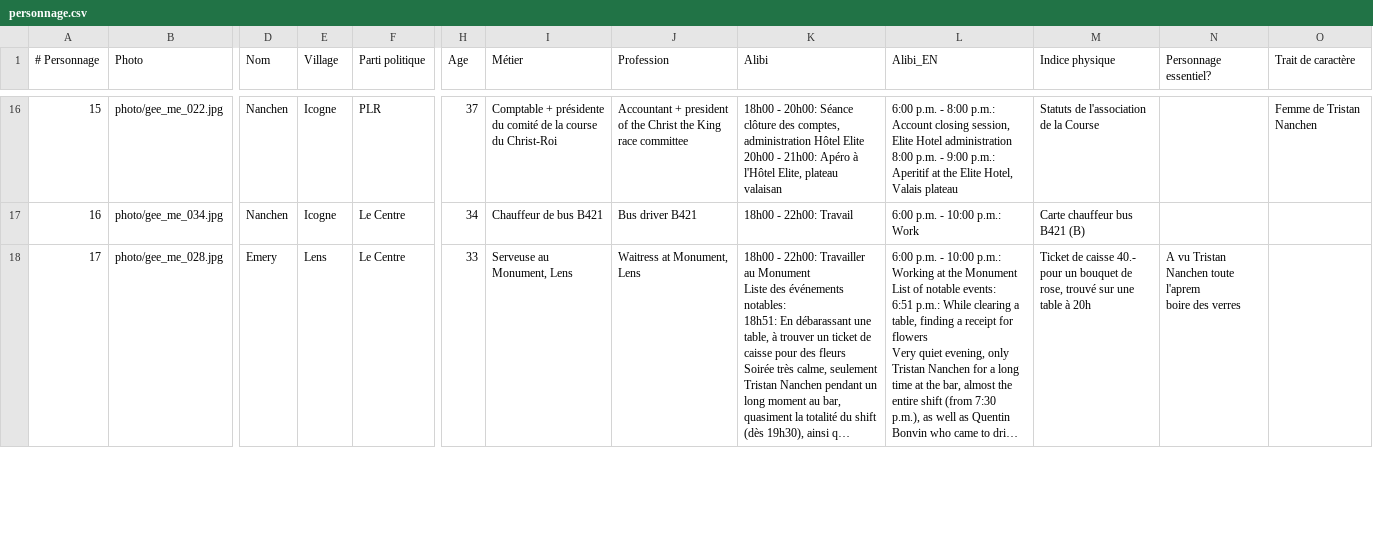
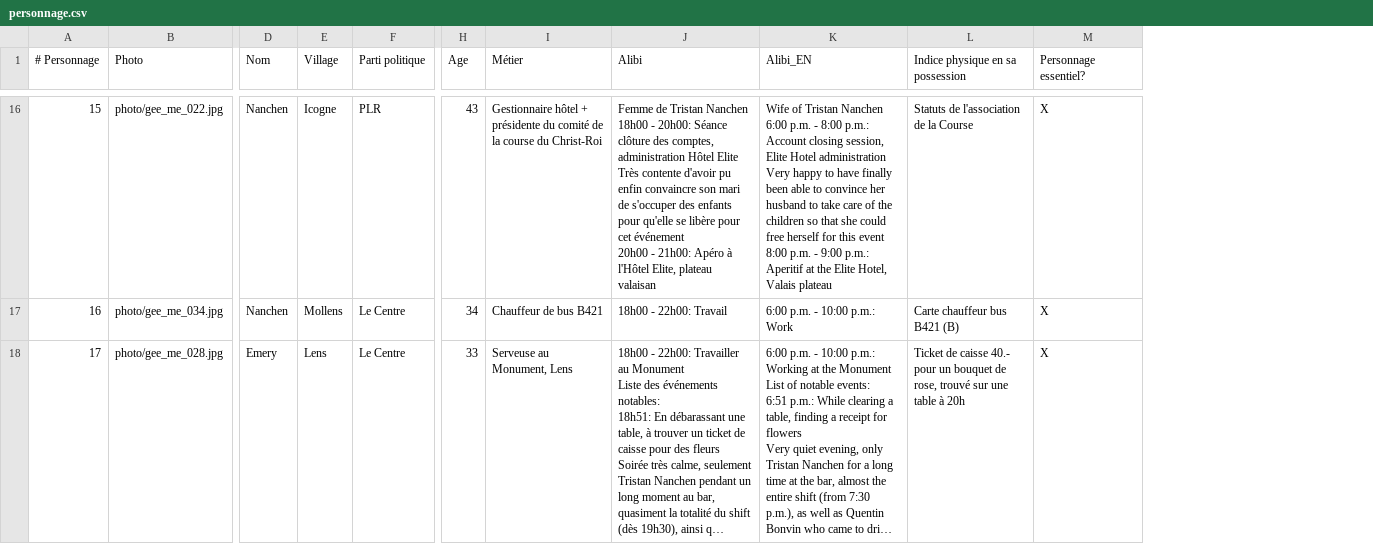
Before and after one commit to gaetanbarras/cardGenerator, a CSV file: personnage.csv, drawn as a sheet; only a part is shown, gaps mark what is left out; long unchanged cells end in …; removed rows and columns are numbered as before the commit, all else as after; ↵ is a line break in a cell; the diff covers the shown part only; the diff names each change by its address in the sheet, - before the commit and + after, or states it on an @@ line.

```diff
--- a/personnage.csv
+++ b/personnage.csv
-column J (Profession), rows 16-18: Accountant + president of the Christ the King race committee | Bus driver B421 | Waitress at Monument, Lens
-column O (Trait de caractère), row 16: Femme de Tristan Nanchen
-L1: Indice physique
+L1: Indice physique en sa possession
-H16 (Age): 37
+H16 (Age): 43
-I16 (Métier): Comptable + présidente…
+I16 (Métier): Gestionnaire hôtel + présidente…
-J16 (Alibi): 18h00 - 20h00: Séance clôture des comptes, administration Hôtel Elite ↵ 20h00 -…
+J16 (Alibi): Femme de Tristan Nanchen ↵ 18h00 - 20h00: Séance clôture des comptes, administration Hôtel Elite ↵ Très contente d'avoir pu enfin convaincre son mari de s'occuper des enfants pour qu'elle se libère pour cet événement ↵ 20h00 -…
-K16 (Alibi_EN): 6:00 p.m. - 8:00 p.m.: Account closing session, Elite Hotel administration ↵ 8:00 p.m.…
+K16 (Alibi_EN): Wife of Tristan Nanchen ↵ 6:00 p.m. - 8:00 p.m.: Account closing session, Elite Hotel administration ↵ Very happy to have finally been able to convince her husband to take care of the children so that she could free herself for this event ↵ 8:00 p.m.…
-M16:M17 (Personnage essentiel?): (empty)
+M16:M17 (Personnage essentiel?): X
-E17 (Village): Icogne
+E17 (Village): Mollens
-M18 (Personnage essentiel?): A vu Tristan Nanchen toute l'aprem ↵ boire des verres
+M18 (Personnage essentiel?): X
```
Also changed, not shown: 99 edited cells elsewhere in this file, 3 other files.
